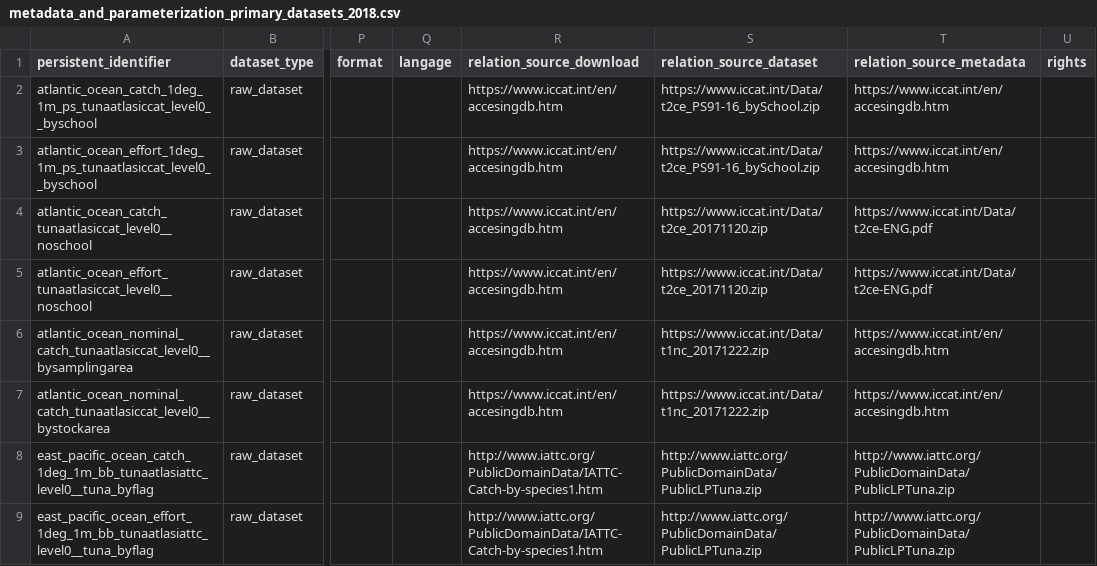
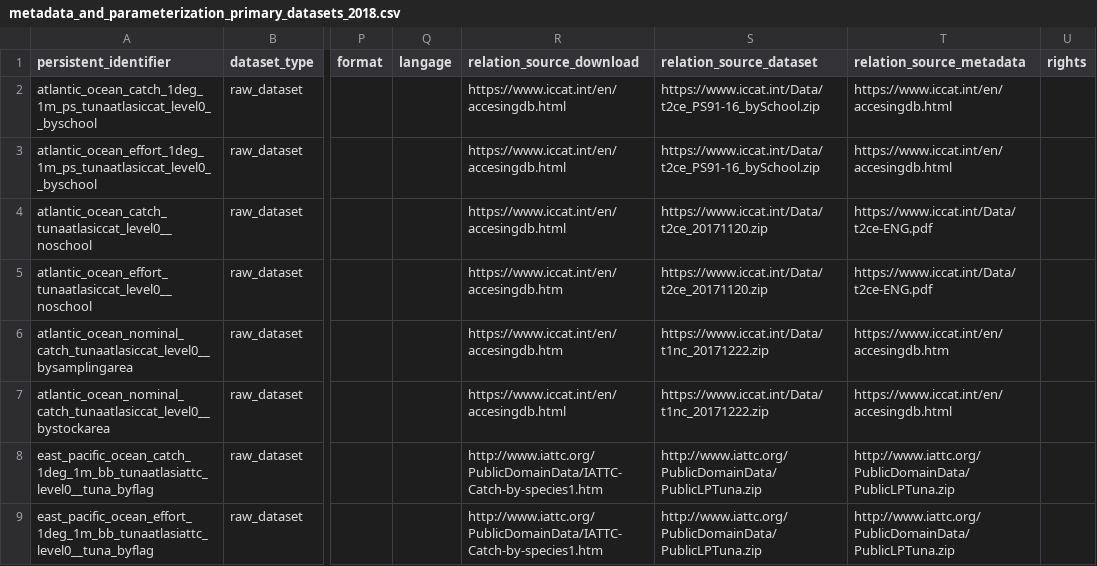
Before and after one commit to JulienLebranchu/rtunaatlas_scripts, a CSV file: tunaatlas_world/metadata_and_parameterization_files/metadata_and_parameterization_primary_datasets_2018.csv, drawn as a sheet; only a part is shown, gaps mark what is left out; the diff names each change by its address in the sheet, - before the commit and + after, or states it on an @@ line.

Commit message:
update some broken links to iccat website

```diff
--- a/tunaatlas_world/metadata_and_parameterization_files/metadata_and_parameterization_primary_datasets_2018.csv
+++ b/tunaatlas_world/metadata_and_parameterization_files/metadata_and_parameterization_primary_datasets_2018.csv
-R2:R4 (relation_source_download): https://www.iccat.int/en/accesingdb.htm
+R2:R4 (relation_source_download): https://www.iccat.int/en/accesingdb.html
-T2:T3 (relation_source_metadata): https://www.iccat.int/en/accesingdb.htm
+T2:T3 (relation_source_metadata): https://www.iccat.int/en/accesingdb.html
-R7 (relation_source_download): https://www.iccat.int/en/accesingdb.htm
+R7 (relation_source_download): https://www.iccat.int/en/accesingdb.html
-T7 (relation_source_metadata): https://www.iccat.int/en/accesingdb.htm
+T7 (relation_source_metadata): https://www.iccat.int/en/accesingdb.html
```
